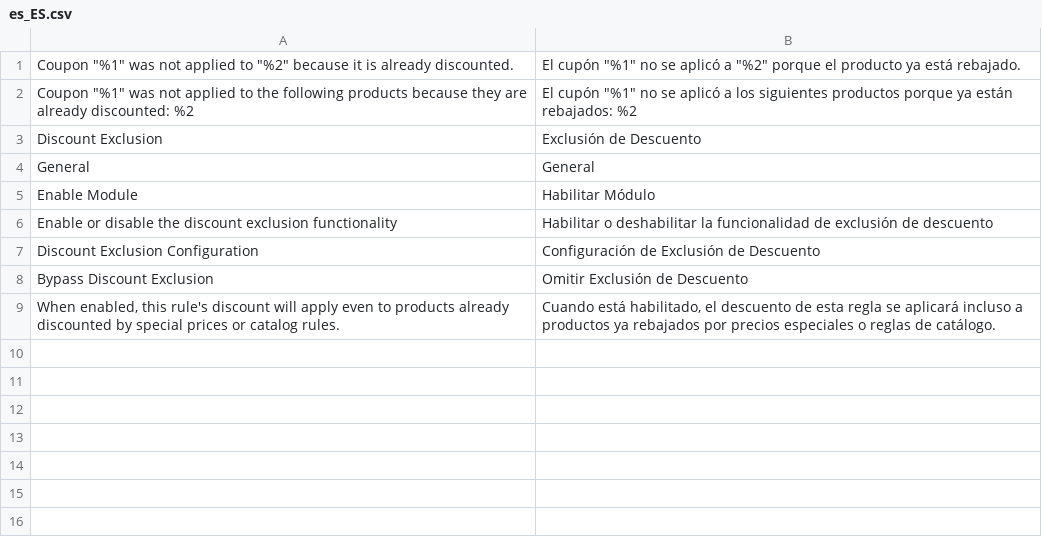
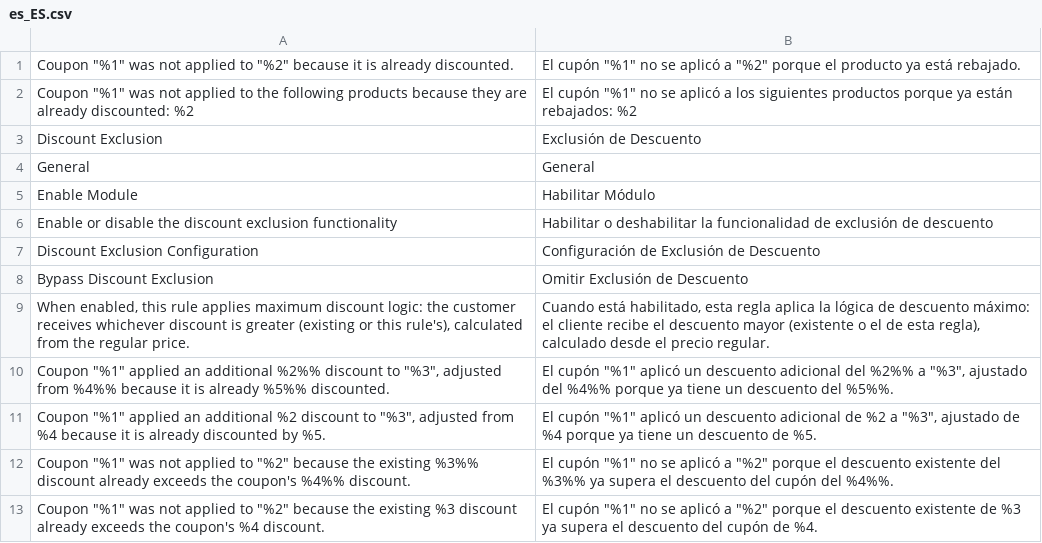
Before and after one commit to pixelperfectat/magento2-module-discount-exclusion, a CSV file: src/i18n/es_ES.csv, drawn as a sheet.

```diff
--- a/src/i18n/es_ES.csv
+++ b/src/i18n/es_ES.csv
@@ -8,2 +8,6 @@
 "Bypass Discount Exclusion","Omitir Exclusión de Descuento"
-"When enabled, this rule's discount will apply even to products already discounted by special prices or catalog rules.","Cuando está habilitado, el descuento de esta regla se aplicará incluso a productos ya rebajados por precios especiales o reglas de catálogo."
+"When enabled, this rule applies maximum discount logic: the customer receives whichever discount is greater (existing or this rule's), calculated from the regular price.","Cuando está habilitado, esta regla aplica la lógica de descuento máximo: el cliente recibe el descuento mayor (existente o el de esta regla), calculado desde el precio regular."
+"Coupon ""%1"" applied an additional %2%% discount to ""%3"", adjusted from %4%% because it is already %5%% discounted.","El cupón ""%1"" aplicó un descuento adicional del %2%% a ""%3"", ajustado del %4%% porque ya tiene un descuento del %5%%."
+"Coupon ""%1"" applied an additional %2 discount to ""%3"", adjusted from %4 because it is already discounted by %5.","El cupón ""%1"" aplicó un descuento adicional de %2 a ""%3"", ajustado de %4 porque ya tiene un descuento de %5."
+"Coupon ""%1"" was not applied to ""%2"" because the existing %3%% discount already exceeds the coupon's %4%% discount.","El cupón ""%1"" no se aplicó a ""%2"" porque el descuento existente del %3%% ya supera el descuento del cupón del %4%%."
+"Coupon ""%1"" was not applied to ""%2"" because the existing %3 discount already exceeds the coupon's %4 discount.","El cupón ""%1"" no se aplicó a ""%2"" porque el descuento existente de %3 ya supera el descuento del cupón de %4."
```
Also changed, not shown: src/i18n/de_DE.csv, src/i18n/en_US.csv, 3 other files.
